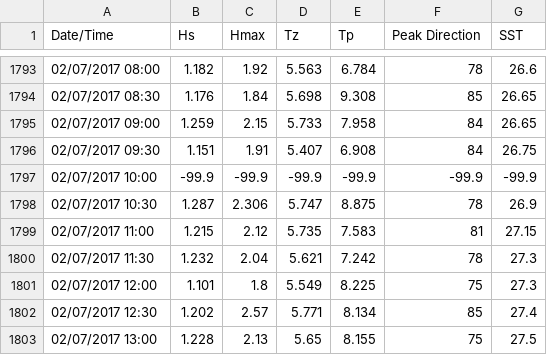
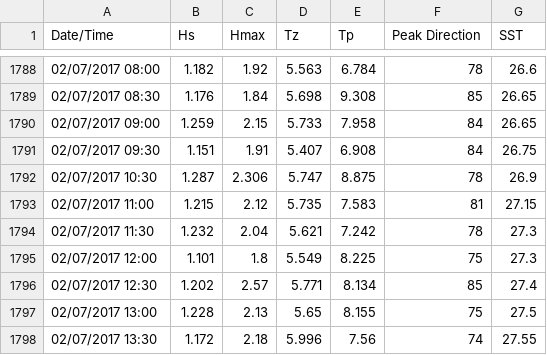
Before and after one commit to cs480x-21c/03-Experiment, a CSV file: data.csv, drawn as a sheet; only a part is shown, gaps mark what is left out; the shorter side is filled out with more unchanged rows; the diff covers the shown part only; the diff names each change by its address in the sheet, - before the commit and + after, or states it on an @@ line.

```diff
--- a/data.csv
+++ b/data.csv
-row 1797: 02/07/2017 10:00 | -99.9 | -99.9 | -99.9 | -99.9 | -99.9 | -99.9
```
Also changed, not shown: 5 removed rows elsewhere in this file, 1 other file.
